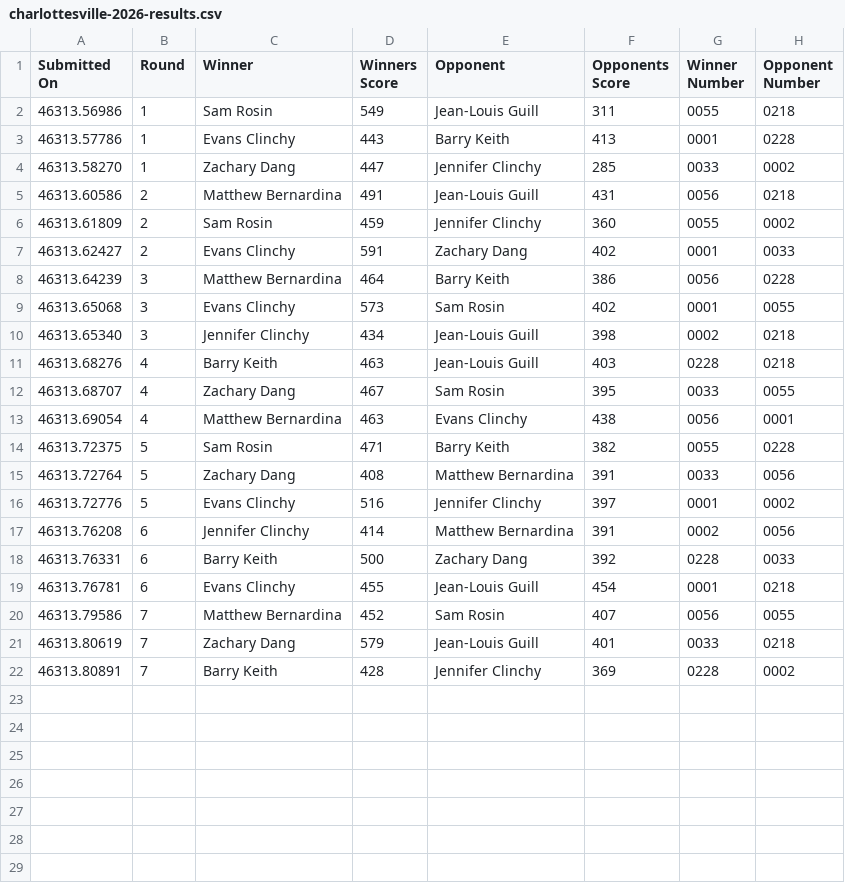
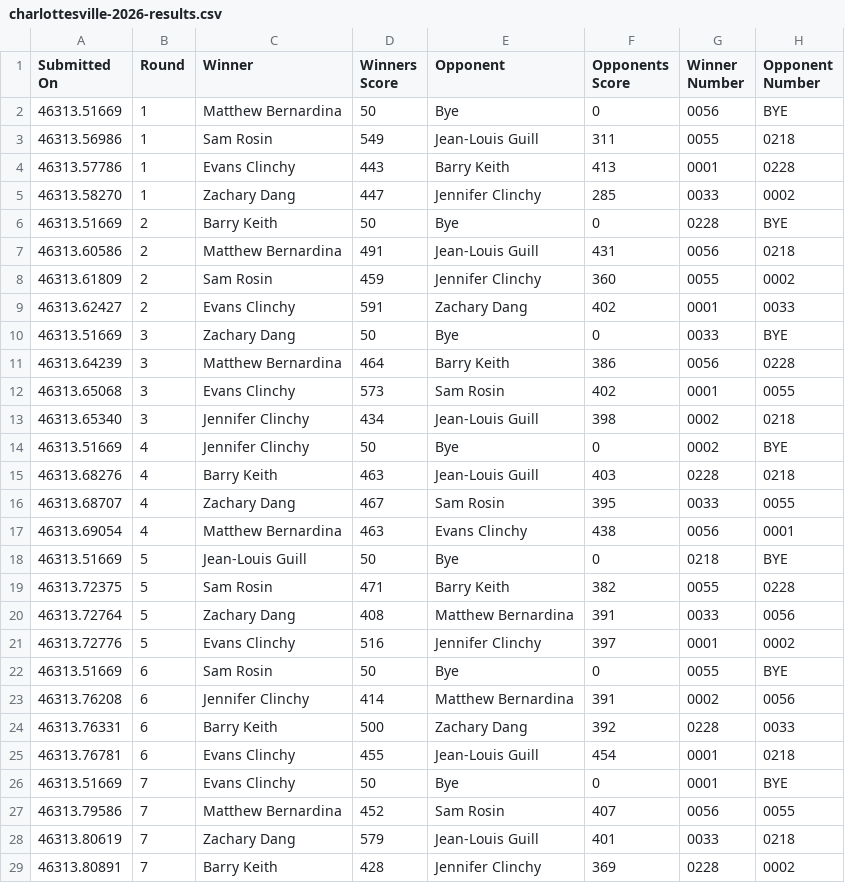
Before and after one commit to cocoscrabble/ratings, a CSV file: results/charlottesville-2026-results.csv, drawn as a sheet; the diff names each change by its address in the sheet, - before the commit and + after, or states it on an @@ line.

```diff
--- a/results/charlottesville-2026-results.csv
+++ b/results/charlottesville-2026-results.csv
+row 2: 46313.51669 | 1 | Matthew Bernardina | 50 | Bye | 0 | 0056 | BYE
+row 6: 46313.51669 | 2 | Barry Keith | 50 | Bye | 0 | 0228 | BYE
+row 10: 46313.51669 | 3 | Zachary Dang | 50 | Bye | 0 | 0033 | BYE
+row 14: 46313.51669 | 4 | Jennifer Clinchy | 50 | Bye | 0 | 0002 | BYE
+row 18: 46313.51669 | 5 | Jean-Louis Guill | 50 | Bye | 0 | 0218 | BYE
+row 22: 46313.51669 | 6 | Sam Rosin | 50 | Bye | 0 | 0055 | BYE
+row 26: 46313.51669 | 7 | Evans Clinchy | 50 | Bye | 0 | 0001 | BYE
```
Also changed, not shown: results/pdx2032-sept2026-results.csv, results/vancouver-sept2026-results.csv, 1 other file.
